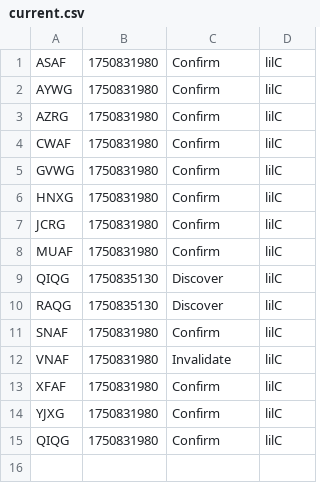
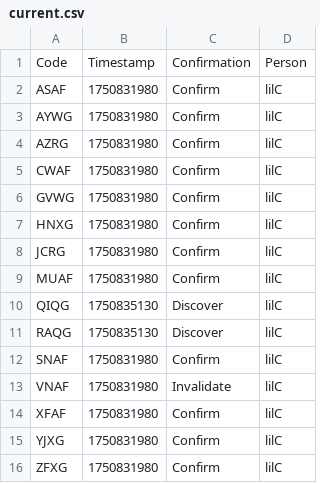
Before and after one commit to Sparxist/GlitchedLobbiesAU, a CSV file: current.csv, drawn as a sheet.

Commit message:
Update current.csv

```diff
--- a/current.csv
+++ b/current.csv
@@ -1 +1,2 @@
+Code,Timestamp,Confirmation,Person
 ASAF,1750831980,Confirm,lilC
@@ -14,2 +15,2 @@ XFAF,1750831980,Confirm,lilC
 YJXG,1750831980,Confirm,lilC
-QIQG,1750831980,Confirm,lilC
+ZFXG,1750831980,Confirm,lilC
```
